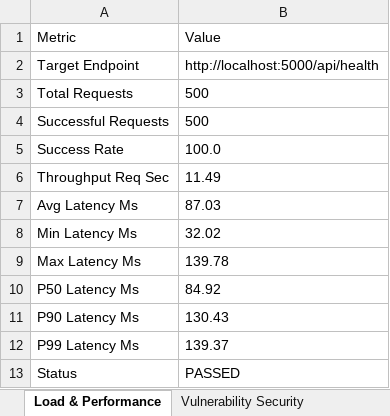
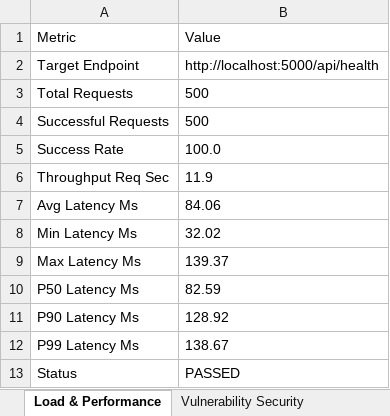
Before and after one commit to AyeshaS-13/PATENT-MAP, an Excel workbook: test_results_dashboard.xlsx, sheet Load & Performance, drawn as a sheet; values as stored, in another font and other column widths than the file's, no borders; the diff names each change by its address in the sheet, - before the commit and + after, or states it on an @@ line.

```diff
--- a/test_results_dashboard.xlsx (sheet Load & Performance)
+++ b/test_results_dashboard.xlsx (sheet Load & Performance)
-B6 (Value): 11.49
+B6 (Value): 11.9
-B7 (Value): 87.03
+B7 (Value): 84.06
-B9 (Value): 139.78
+B9 (Value): 139.37
-B10 (Value): 84.92
+B10 (Value): 82.59
-B11 (Value): 130.43
+B11 (Value): 128.92
-B12 (Value): 139.37
+B12 (Value): 138.67
```
Also changed, not shown: sheet Selenium E2E (300 Cases), sheet API Integration (300 Cases), 3 other files.
